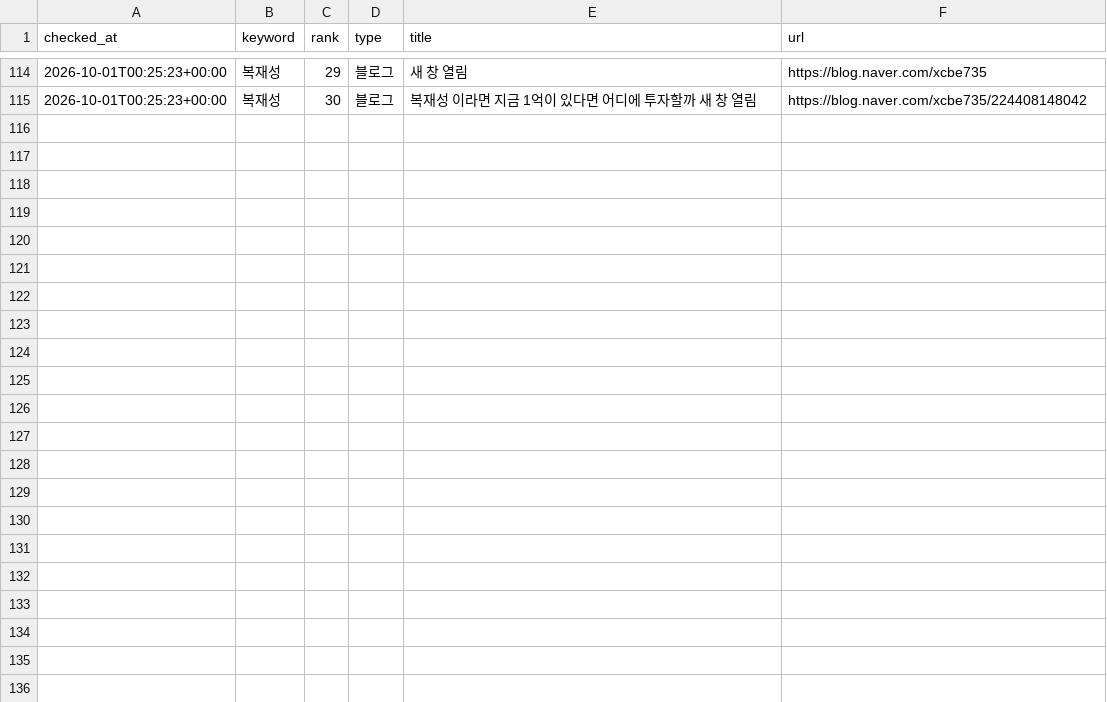
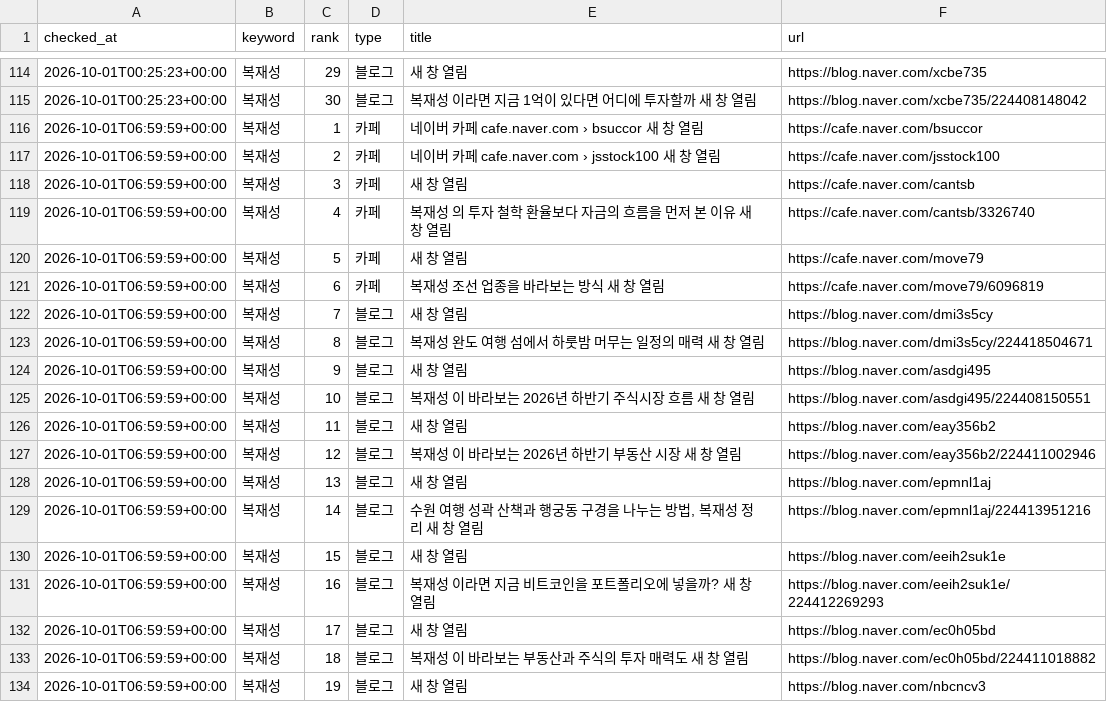
Before and after one commit to hanjaein/jisikgwangjang, a CSV file: data/naver_ranking_history.csv, drawn as a sheet; only a part is shown, gaps mark what is left out; the diff covers the shown part only; the diff names each change by its address in the sheet, - before the commit and + after, or states it on an @@ line.

```diff
--- a/data/naver_ranking_history.csv
+++ b/data/naver_ranking_history.csv
+row 116: 2026-10-01T06:59:59+00:00 | 복재성 | 1 | 카페 | 네이버 카페 cafe.naver.com › bsuccor 새 창 열림 | https://cafe.naver.com/bsuccor
+row 117: 2026-10-01T06:59:59+00:00 | 복재성 | 2 | 카페 | 네이버 카페 cafe.naver.com › jsstock100 새 창 열림 | https://cafe.naver.com/jsstock100
+row 118: 2026-10-01T06:59:59+00:00 | 복재성 | 3 | 카페 | 새 창 열림 | https://cafe.naver.com/cantsb
+row 119: 2026-10-01T06:59:59+00:00 | 복재성 | 4 | 카페 | 복재성 의 투자 철학 환율보다 자금의 흐름을 먼저 본 이유 새 창 열림 | https://cafe.naver.com/cantsb/3326740
+row 120: 2026-10-01T06:59:59+00:00 | 복재성 | 5 | 카페 | 새 창 열림 | https://cafe.naver.com/move79
+row 121: 2026-10-01T06:59:59+00:00 | 복재성 | 6 | 카페 | 복재성 조선 업종을 바라보는 방식 새 창 열림 | https://cafe.naver.com/move79/6096819
+row 122: 2026-10-01T06:59:59+00:00 | 복재성 | 7 | 블로그 | 새 창 열림 | https://blog.naver.com/dmi3s5cy
+row 123: 2026-10-01T06:59:59+00:00 | 복재성 | 8 | 블로그 | 복재성 완도 여행 섬에서 하룻밤 머무는 일정의 매력 새 창 열림 | https://blog.naver.com/dmi3s5cy/224418504671
+row 124: 2026-10-01T06:59:59+00:00 | 복재성 | 9 | 블로그 | 새 창 열림 | https://blog.naver.com/asdgi495
+row 125: 2026-10-01T06:59:59+00:00 | 복재성 | 10 | 블로그 | 복재성 이 바라보는 2026년 하반기 주식시장 흐름 새 창 열림 | https://blog.naver.com/asdgi495/224408150551
+row 126: 2026-10-01T06:59:59+00:00 | 복재성 | 11 | 블로그 | 새 창 열림 | https://blog.naver.com/eay356b2
+row 127: 2026-10-01T06:59:59+00:00 | 복재성 | 12 | 블로그 | 복재성 이 바라보는 2026년 하반기 부동산 시장 새 창 열림 | https://blog.naver.com/eay356b2/224411002946
+row 128: 2026-10-01T06:59:59+00:00 | 복재성 | 13 | 블로그 | 새 창 열림 | https://blog.naver.com/epmnl1aj
+row 129: 2026-10-01T06:59:59+00:00 | 복재성 | 14 | 블로그 | 수원 여행 성곽 산책과 행궁동 구경을 나누는 방법, 복재성 정리 새 창 열림 | https://blog.naver.com/epmnl1aj/224413951216
+row 130: 2026-10-01T06:59:59+00:00 | 복재성 | 15 | 블로그 | 새 창 열림 | https://blog.naver.com/eeih2suk1e
+row 131: 2026-10-01T06:59:59+00:00 | 복재성 | 16 | 블로그 | 복재성 이라면 지금 비트코인을 포트폴리오에 넣을까? 새 창 열림 | https://blog.naver.com/eeih2suk1e/224412269293
+row 132: 2026-10-01T06:59:59+00:00 | 복재성 | 17 | 블로그 | 새 창 열림 | https://blog.naver.com/ec0h05bd
+row 133: 2026-10-01T06:59:59+00:00 | 복재성 | 18 | 블로그 | 복재성 이 바라보는 부동산과 주식의 투자 매력도 새 창 열림 | https://blog.naver.com/ec0h05bd/224411018882
+row 134: 2026-10-01T06:59:59+00:00 | 복재성 | 19 | 블로그 | 새 창 열림 | https://blog.naver.com/nbcncv3
```
Also changed, not shown: 9 added rows elsewhere in this file, 1 other file.
